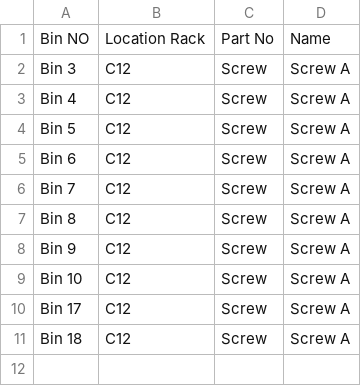
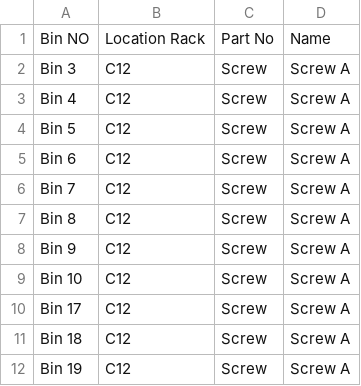
Before and after one commit to dakshgehlot/qr-test, a CSV file: data.csv, drawn as a sheet.

Commit message:
Update data

```diff
--- a/data.csv
+++ b/data.csv
@@ -11 +11,2 @@ Bin 17,C12,Screw,Screw A
 Bin 18,C12,Screw,Screw A
+Bin 19,C12,Screw,Screw A
```
